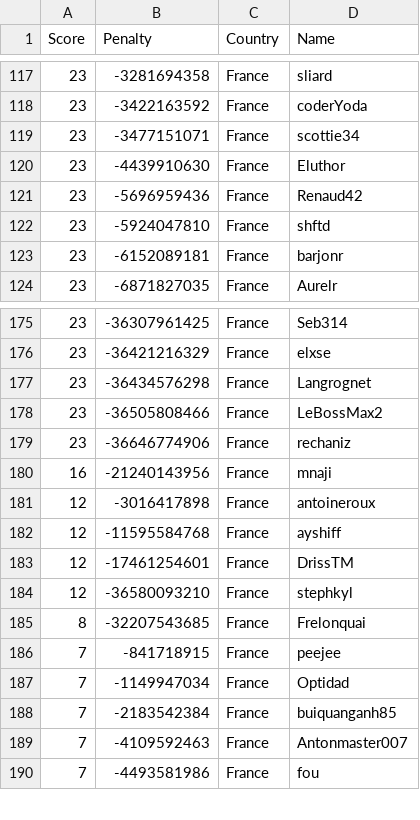
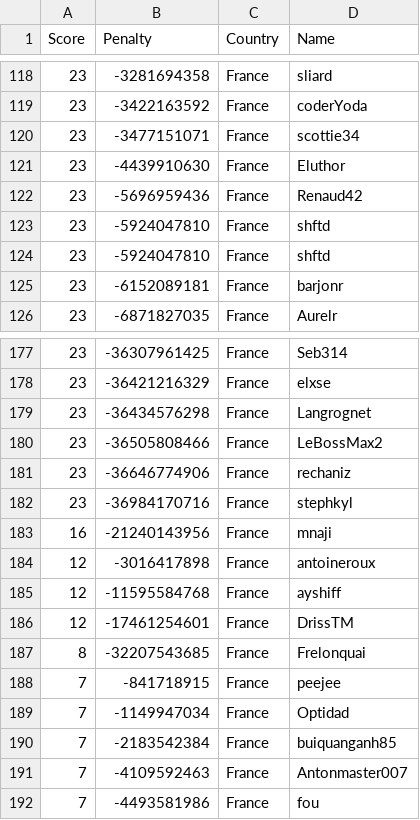
Before and after one commit to Sea-n/GCJ-score, a TSV file: France.tsv, drawn as a sheet; only a part is shown, gaps mark what is left out; the diff covers the shown part only.

```diff
--- a/France.tsv
+++ b/France.tsv
@@ -121,2 +122,3 @@ Score	Penalty	Country	Name
 23	-5696959436	France	Renaud42
+23	-5924047810	France	shftd
 23	-5924047810	France	shftd
@@ -179,2 +181,3 @@ Score	Penalty	Country	Name
 23	-36646774906	France	rechaniz
+23	-36984170716	France	stephkyl
 16	-21240143956	France	mnaji
@@ -183,3 +186,2 @@ Score	Penalty	Country	Name
 12	-17461254601	France	DrissTM
-12	-36580093210	France	stephkyl
 8	-32207543685	France	Frelonquai
```
Also changed, not shown: 3 added rows, 1 removed row and 10 moved rows elsewhere in this file, ALL.tsv, Canada.tsv, 18 other files.
